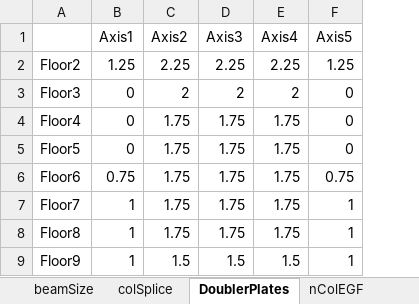
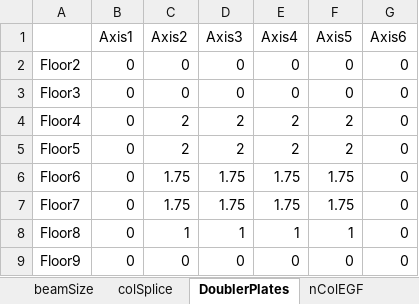
Before and after one commit to galvisf/ModelerWSMF, an Excel workbook: INPUTS/inputs_8storyFrameOakland.xlsx, sheet DoublerPlates, drawn as a sheet; values as stored, in another font and other column widths than the file's, no borders; the diff names each change by its address in the sheet, - before the commit and + after, or states it on an @@ line.

```diff
--- a/INPUTS/inputs_8storyFrameOakland.xlsx (sheet DoublerPlates)
+++ b/INPUTS/inputs_8storyFrameOakland.xlsx (sheet DoublerPlates)
+column G (Axis6), rows 2-9: all 0
-B2 (Axis1): 1.25
+B2 (Axis1): 0
-C2 (Axis2): 2.25
+C2 (Axis2): 0
-D2 (Axis3): 2.25
+D2 (Axis3): 0
-E2 (Axis4): 2.25
+E2 (Axis4): 0
-F2 (Axis5): 1.25
+F2 (Axis5): 0
-C3 (Axis2): 2
+C3 (Axis2): 0
-D3 (Axis3): 2
+D3 (Axis3): 0
-E3 (Axis4): 2
+E3 (Axis4): 0
-C4:C5 (Axis2): 1.75
+C4:C5 (Axis2): 2
-D4:D5 (Axis3): 1.75
+D4:D5 (Axis3): 2
-E4:E5 (Axis4): 1.75
+E4:E5 (Axis4): 2
-F4:F5 (Axis5): 0
+F4:F5 (Axis5): 2
-B6 (Axis1): 0.75
+B6 (Axis1): 0
-F6 (Axis5): 0.75
+F6 (Axis5): 1.75
-B7:B9 (Axis1): 1
+B7:B9 (Axis1): 0
-F7 (Axis5): 1
+F7 (Axis5): 1.75
-C8 (Axis2): 1.75
+C8 (Axis2): 1
-D8 (Axis3): 1.75
+D8 (Axis3): 1
-E8 (Axis4): 1.75
+E8 (Axis4): 1
-C9 (Axis2): 1.5
+C9 (Axis2): 0
-D9 (Axis3): 1.5
+D9 (Axis3): 0
-E9 (Axis4): 1.5
+E9 (Axis4): 0
-F9 (Axis5): 1
+F9 (Axis5): 0
```
Also changed, not shown: sheet wgtOnCol, sheet colSize, sheet beamSize, sheet webConnection, sheet wgtOnEGF, sheet storyHgt, 5 more sheets, INPUTS/inputs_4storyFrameOakland.xlsx, 6 other files.
